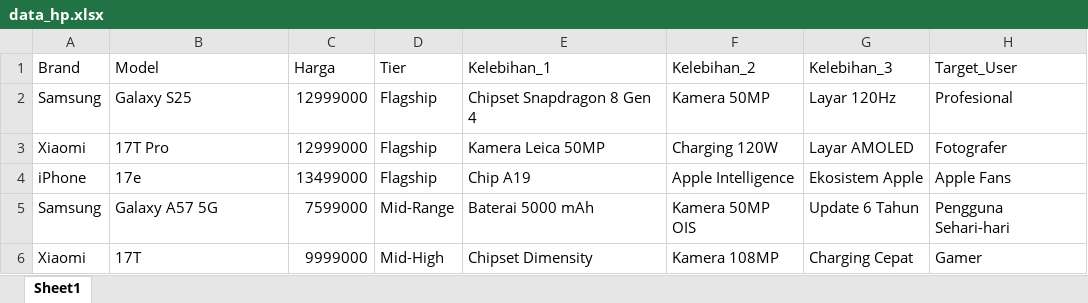
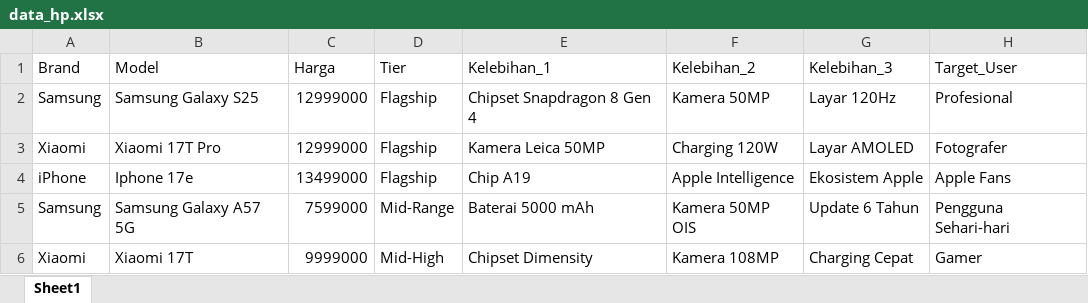
Before and after one commit to herlianbhara/digiplus-saleskit, an Excel workbook: data_hp.xlsx, sheet Sheet1, drawn as a sheet; values as stored, in another font and other column widths than the file's, no borders; the diff names each change by its address in the sheet, - before the commit and + after, or states it on an @@ line.

Commit message:
Add files via upload

```diff
--- a/data_hp.xlsx (sheet Sheet1)
+++ b/data_hp.xlsx (sheet Sheet1)
-B2 (Model): Galaxy S25
+B2 (Model): Samsung Galaxy S25
-B3 (Model): 17T Pro
+B3 (Model): Xiaomi 17T Pro
-B4 (Model): 17e
+B4 (Model): Iphone 17e
-B5 (Model): Galaxy A57 5G
+B5 (Model): Samsung Galaxy A57 5G
-B6 (Model): 17T
+B6 (Model): Xiaomi 17T
```
